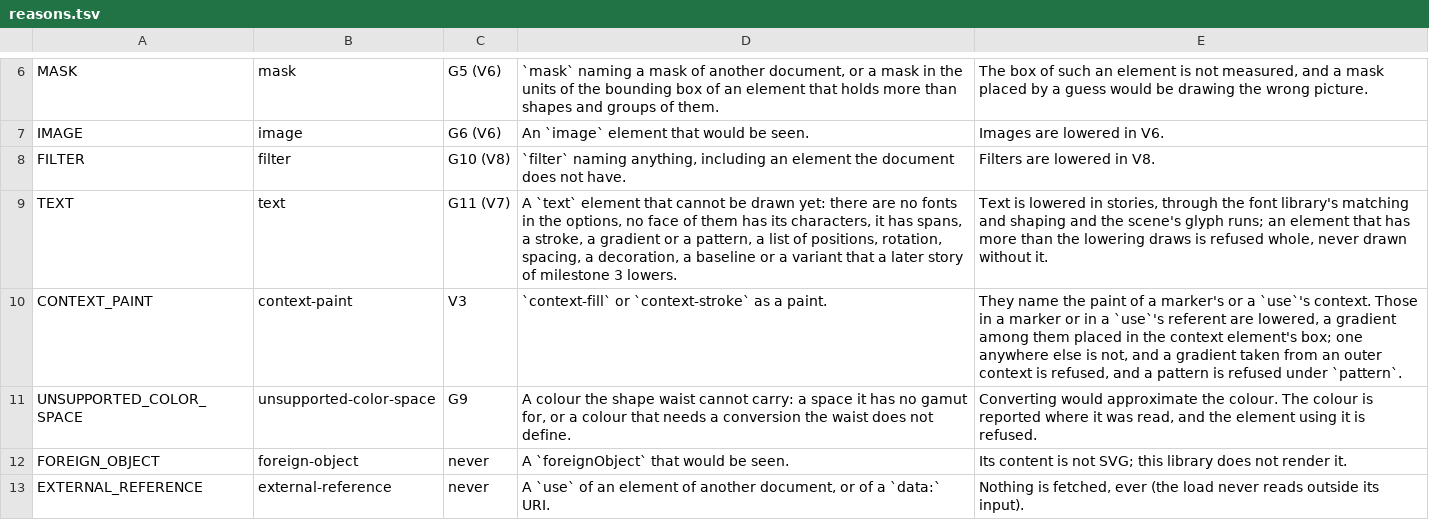
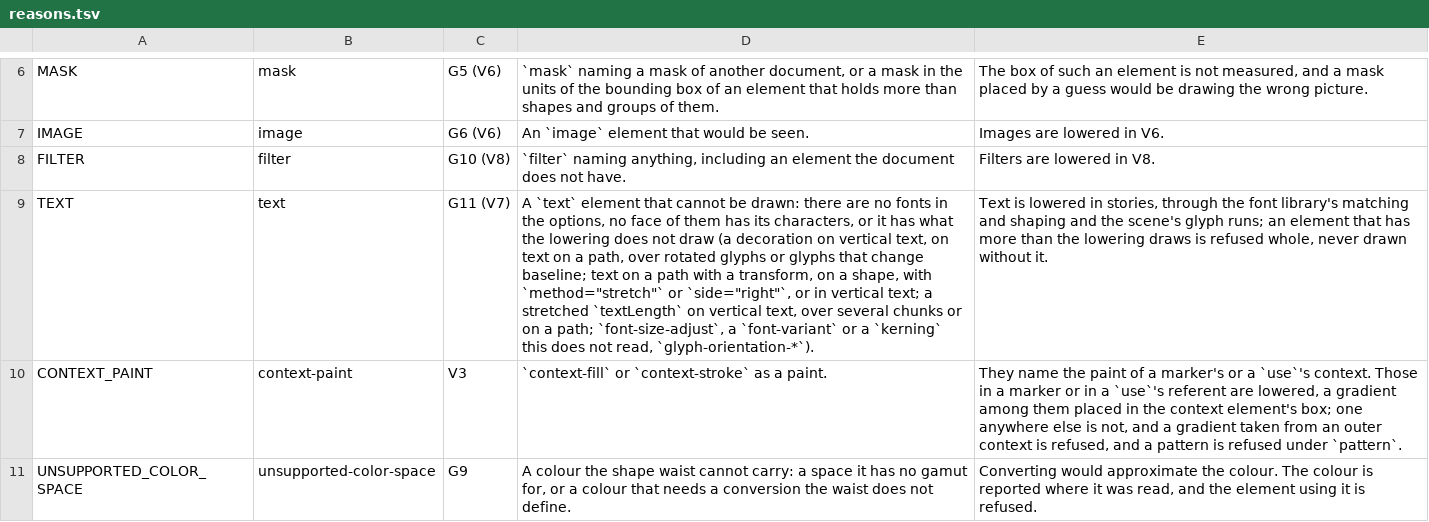
Before and after one commit to Ghoti-io/vector, a TSV file: tools/lower/reasons.tsv, drawn as a sheet; only a part is shown, gaps mark what is left out; the shorter side is filled out with more unchanged rows; the diff names each change by its address in the sheet, - before the commit and + after, or states it on an @@ line.

Commit message:
Read em and ex in text positions and skip a textPath that follows no shape
An em or an ex in a list of positions is the element's font size, or half of it, where it used to refuse the text. A textPath whose href names something that is not a shape has no characters, as the references draw it. glyph-orientation-horizontal and -vertical are no longer excluded from the corpus: the property is not read, which is what the references do. The refusal text for text now lists what is still refused. Conformance score 1,114 of 1,679.

```diff
--- a/tools/lower/reasons.tsv
+++ b/tools/lower/reasons.tsv
-D9: …cannot be drawn yet: there are no fonts in the options, no face of them has its characters, it has spans, a stroke, a gradient or a pattern, a list of positions, rotation, spacing, a decoration, a baseline or a variant that a later story of milestone 3 lowers.
+D9: …cannot be drawn: there are no fonts in the options, no face of them has its characters, or it has what the lowering does not draw (a decoration on vertical text, on text on a path, over rotated glyphs or glyphs that change baseline; text on a path with a transform, on a shape, with `method="stretch"` or `side="right"`, or in vertical text; a stretched `textLength` on vertical text, over several chunks or on a path; `font-size-adjust`, a `font-variant` or a `kerning` this does not read, `glyph-orientation-*`).
```
Also changed, not shown: 7 other files.
